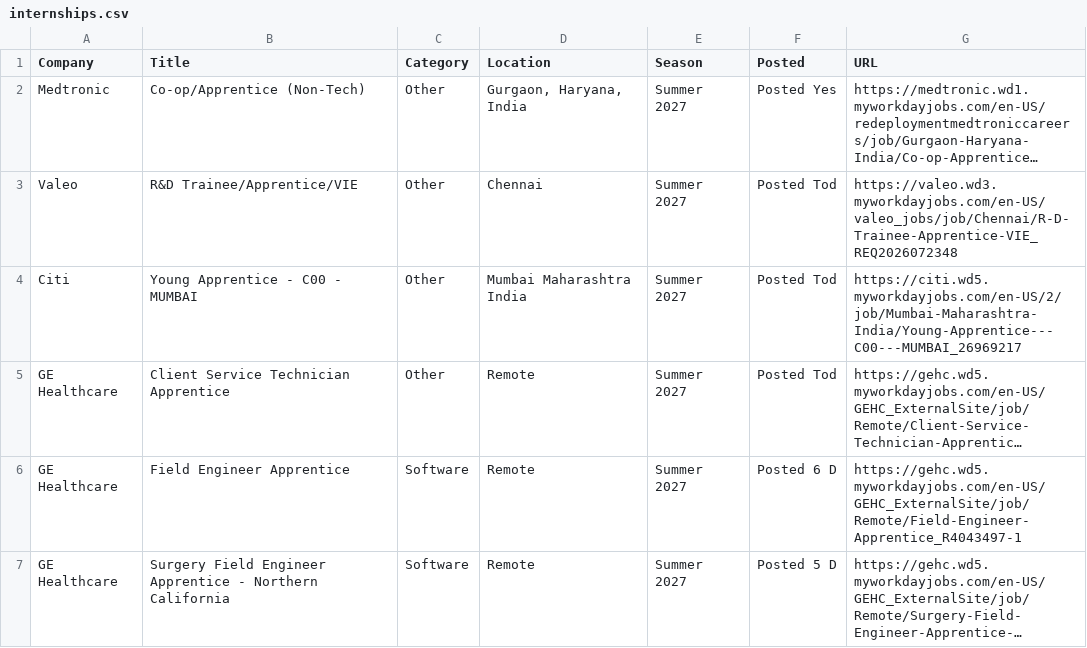
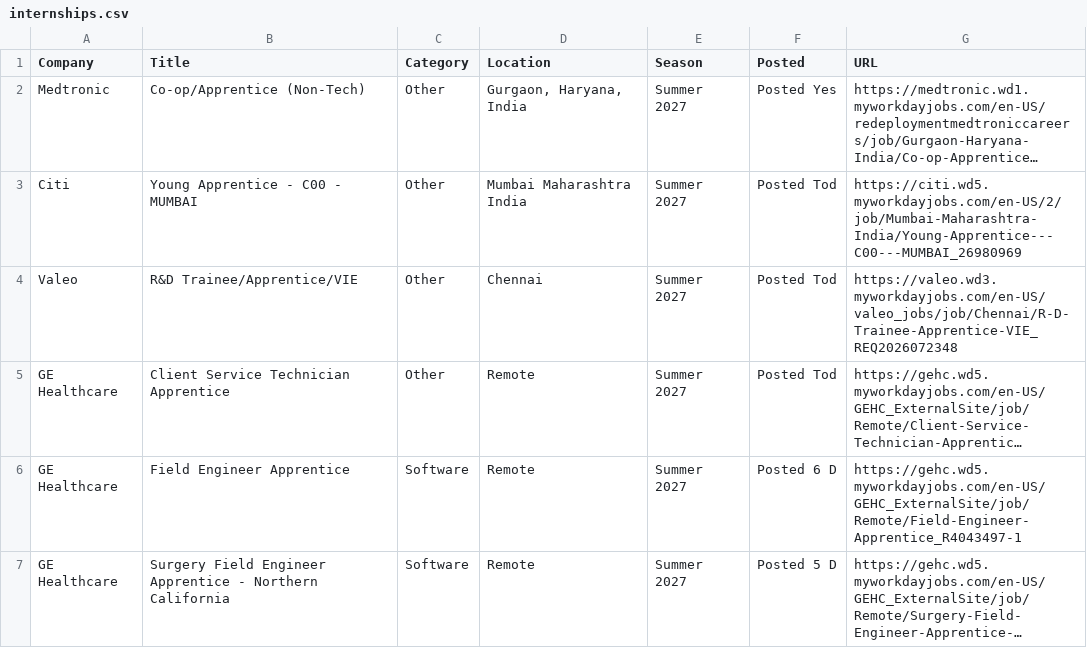
Before and after one commit to aditya-s45/placement-interns, a CSV file: data/internships.csv, drawn as a sheet; only a part is shown; long unchanged cells end in …; removed rows and columns are numbered as before the commit, all else as after; the diff names each change by its address in the sheet, - before the commit and + after, or states it on an @@ line.

Commit message:
chore: update internships (2026-08-29 17:09 UTC)

```diff
--- a/data/internships.csv
+++ b/data/internships.csv
+row 3: Citi | Young Apprentice - C00 - MUMBAI | Other | Mumbai Maharashtra India | Summer 2027 | Posted Tod | https://citi.wd5.myworkdayjobs.com/en-US/2/job/Mumbai-Maharashtra-India/Young-Apprentice---C00---MUMBAI_26980969
-row 4: Citi | Young Apprentice - C00 - MUMBAI | Other | Mumbai Maharashtra India | Summer 2027 | Posted Tod | https://citi.wd5.myworkdayjobs.com/en-US/2/job/Mumbai-Maharashtra-India/Young-Apprentice---C00---MUMBAI_26969217
```
Also changed, not shown: 9 other files.
